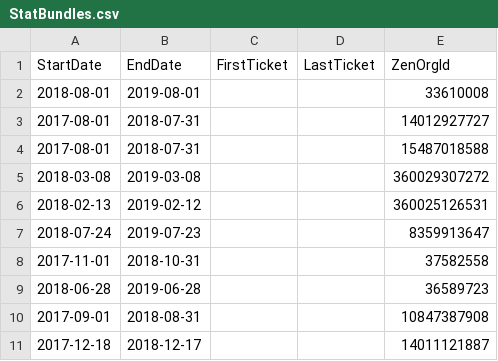
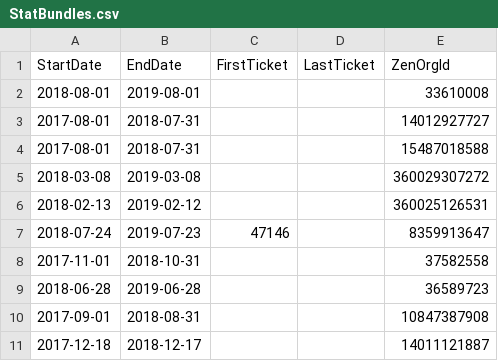
Before and after one commit to simonhall37/ApiConnect, a CSV file: ApiConnect-back/src/main/resources/stat/StatBundles.csv, drawn as a sheet; only a part is shown.

Commit message:
Added firstTicketDate for testing

```diff
--- a/ApiConnect-back/src/main/resources/stat/StatBundles.csv
+++ b/ApiConnect-back/src/main/resources/stat/StatBundles.csv
@@ -6,3 +6,3 @@ StartDate,EndDate,FirstTicket,LastTicket,ZenOrgId
 2018-02-13,2019-02-12,,,360025126531
-2018-07-24,2019-07-23,,,8359913647
+2018-07-24,2019-07-23,47146,,8359913647
 2017-11-01,2018-10-31,,,37582558
```
